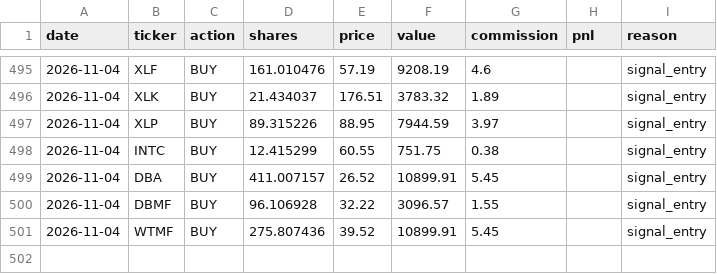
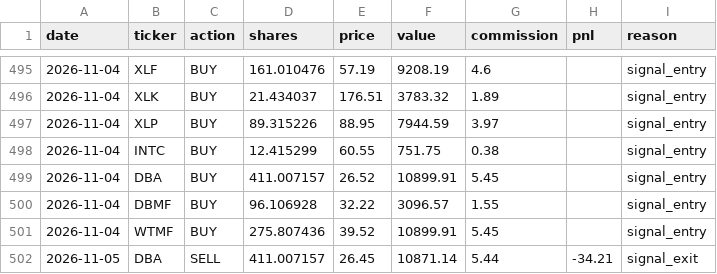
Before and after one commit to camerongreatrex/momentum-following-trading-model, a CSV file: data/v1/paper_trading/trades.csv, drawn as a sheet; only a part is shown, gaps mark what is left out; the diff names each change by its address in the sheet, - before the commit and + after, or states it on an @@ line.

```diff
--- a/data/v1/paper_trading/trades.csv
+++ b/data/v1/paper_trading/trades.csv
+row 502: 2026-11-05 | DBA | SELL | 411.007157 | 26.45 | 10871.14 | 5.44 | -34.21 | signal_exit
```
Also changed, not shown: data/v1/paper_trading/history.csv, data/v1/paper_trading_v4nf_3mo/history.csv, 3 other files.
